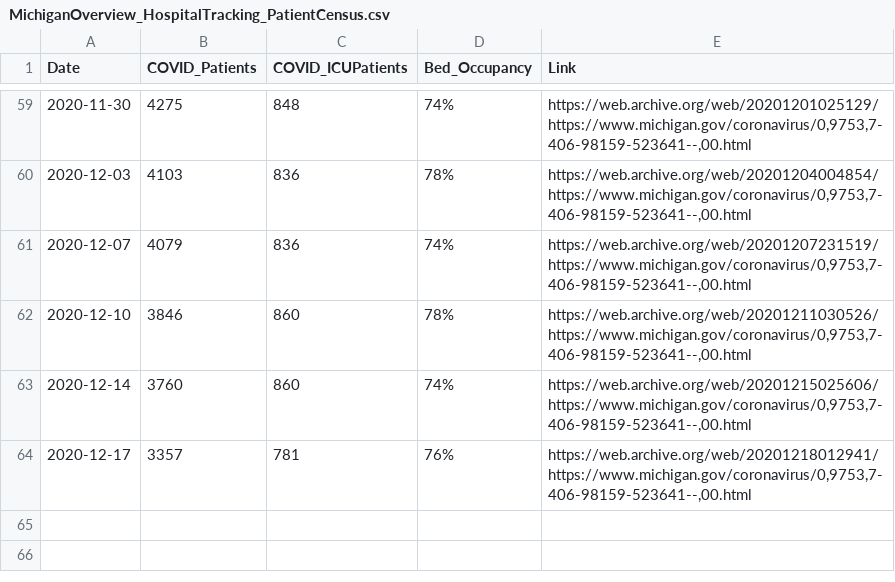
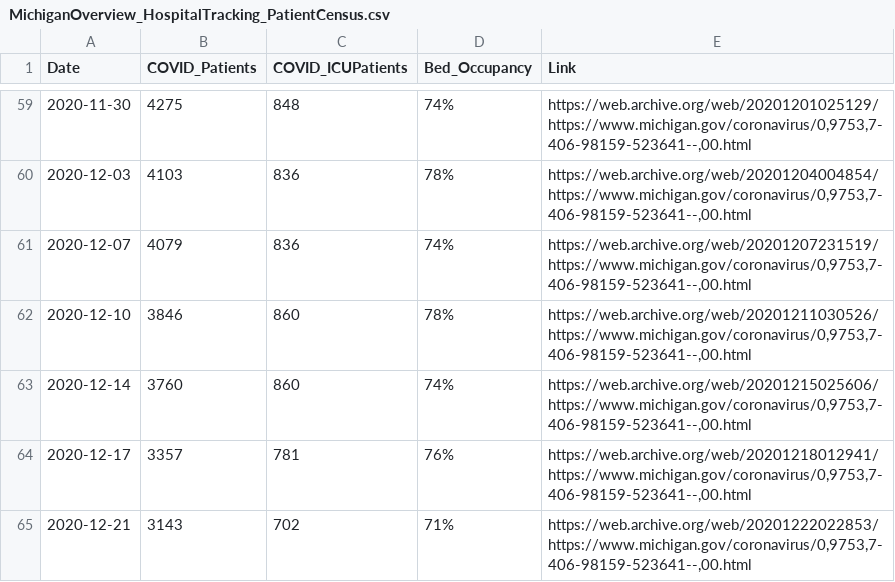
Before and after one commit to dmorl/MichiganHospitalData, a CSV file: MichiganOverview_HospitalTracking_PatientCensus.csv, drawn as a sheet; only a part is shown, gaps mark what is left out; the diff names each change by its address in the sheet, - before the commit and + after, or states it on an @@ line.

Commit message:
Daily update
Updating data from 2020-12-21

```diff
--- a/MichiganOverview_HospitalTracking_PatientCensus.csv
+++ b/MichiganOverview_HospitalTracking_PatientCensus.csv
+row 65: 2020-12-21 | 3143 | 702 | 71% | https://web.archive.org/web/20201222022853/https://www.michigan.gov/coronavirus/0,9753,7-406-98159-523641--,00.html
```
Also changed, not shown: 2 other files.
